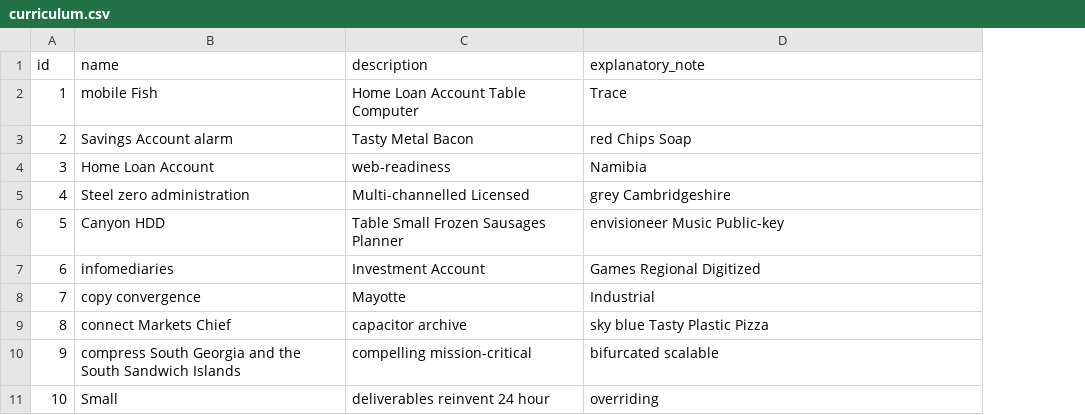
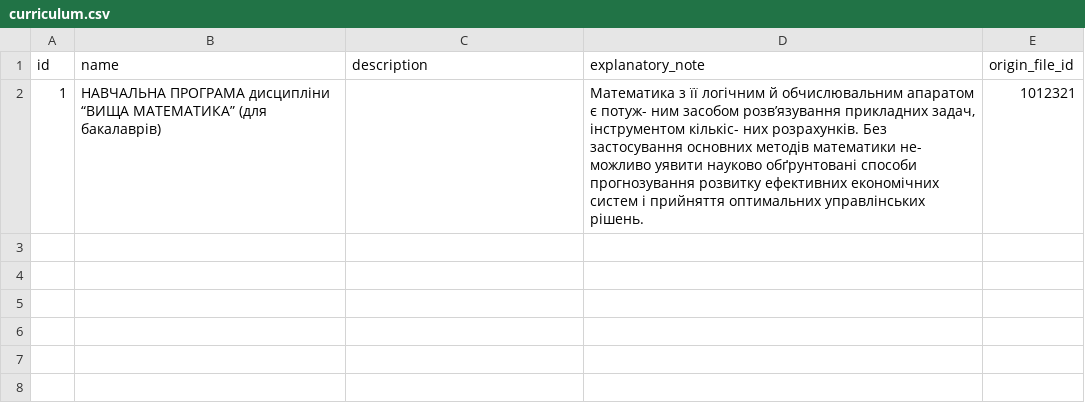
Before and after one commit to NikFanton/demo-dirversity, a CSV file: src/main/resources/config/liquibase/fake-data/curriculum.csv, drawn as a sheet; removed rows and columns are numbered as before the commit, all else as after; the diff names each change by its address in the sheet, - before the commit and + after, or states it on an @@ line.

Commit message:
Add sampledata for curriculum

```diff
--- a/src/main/resources/config/liquibase/fake-data/curriculum.csv
+++ b/src/main/resources/config/liquibase/fake-data/curriculum.csv
+column E (origin_file_id), empty
-row 2: 1 | mobile Fish | Home Loan Account Table Computer | Trace
-row 3: 2 | Savings Account alarm | Tasty Metal Bacon | red Chips Soap
-row 4: 3 | Home Loan Account | web-readiness | Namibia
-row 5: 4 | Steel zero administration | Multi-channelled Licensed | grey Cambridgeshire
-row 6: 5 | Canyon HDD | Table Small Frozen Sausages Planner | envisioneer Music Public-key
-row 7: 6 | infomediaries | Investment Account | Games Regional Digitized
-row 8: 7 | copy convergence | Mayotte | Industrial
-row 9: 8 | connect Markets Chief | capacitor archive | sky blue Tasty Plastic Pizza
-row 10: 9 | compress South Georgia and the South Sandwich Islands | compelling mission-critical | bifurcated scalable
-row 11: 10 | Small | deliverables reinvent 24 hour | overriding
+row 2: 1 | НАВЧАЛЬНА ПРОГРАМА дисципліни “ВИЩА МАТЕМАТИКА” (для бакалаврів) |  | Математика з її логічним й обчислювальним апаратом є потуж- ним засобом розв’язування прикладних задач, інструментом кількіс- них розрахунків. Без застосування основних методів математики не- можливо уявити науково обґрунтовані способи прогнозування розвитку ефективних економічних систем і прийняття оптимальних управлінських рішень. | 1012321
```
Also changed, not shown: src/main/resources/config/liquibase/fake-data/content_module.csv, src/main/resources/config/liquibase/fake-data/resource.csv, 17 other files.
